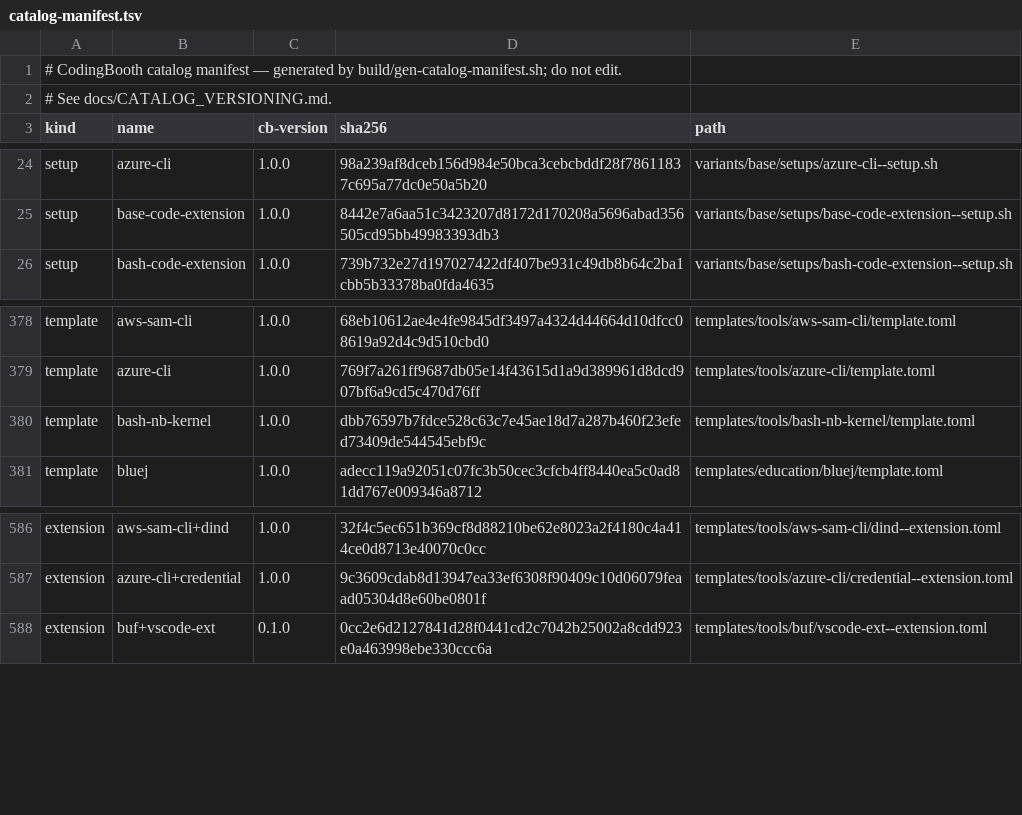
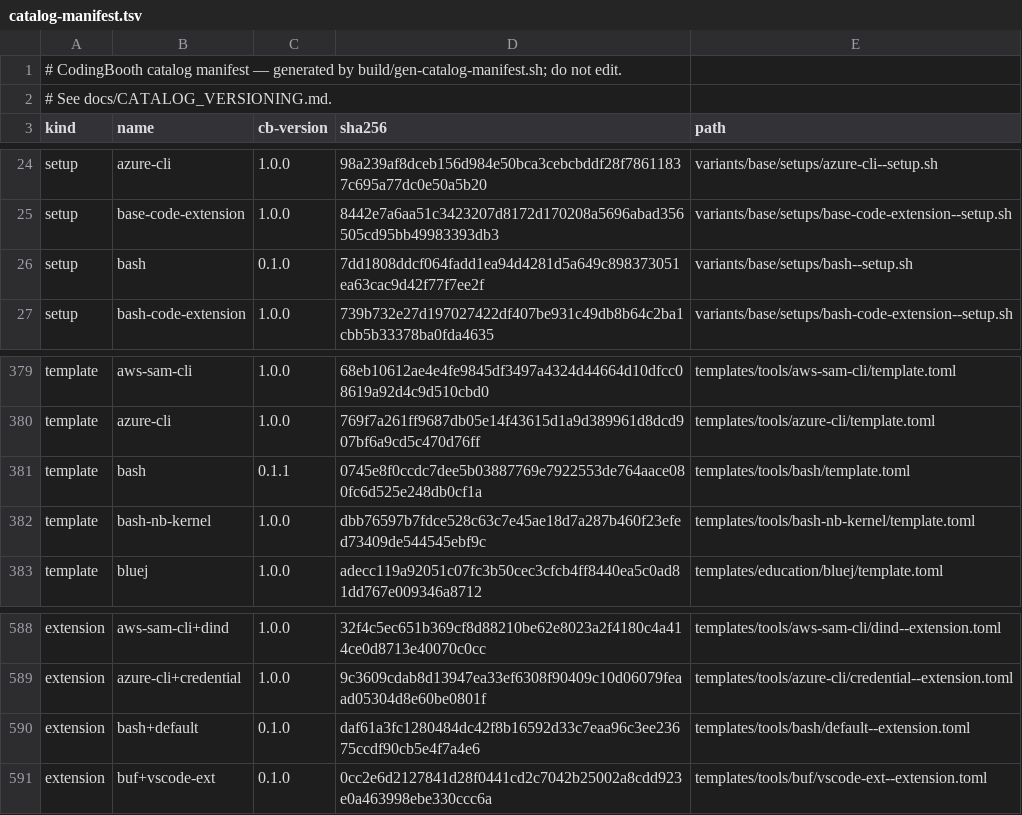
Before and after one commit to NawaMan/CodingBooth, a TSV file: build/catalog-manifest.tsv, drawn as a sheet; only a part is shown, gaps mark what is left out; the diff names each change by its address in the sheet, - before the commit and + after, or states it on an @@ line.

Commit message:
Add GNU Bash as a catalog setup beside the image shell.
setup bash builds a release from source (default 3.2.57, command bash-3.2) and leaves /bin/bash as the login shell. bash+default sets USER_SHELL to that build. Try examples/workspaces/bash-example.

```diff
--- a/build/catalog-manifest.tsv
+++ b/build/catalog-manifest.tsv
+row 26: setup | bash | 0.1.0 | 7dd1808ddcf064fadd1ea94d4281d5a649c898373051ea63cac9d42f77f7ee2f | variants/base/setups/bash--setup.sh
+row 381: template | bash | 0.1.1 | 0745e8f0ccdc7dee5b03887769e7922553de764aace080fc6d525e248db0cf1a | templates/tools/bash/template.toml
+row 590: extension | bash+default | 0.1.0 | daf61a3fc1280484dc42f8b16592d33c7eaa96c3ee23675ccdf90cb5e4f7a4e6 | templates/tools/bash/default--extension.toml
```
Also changed, not shown: 24 other files.
